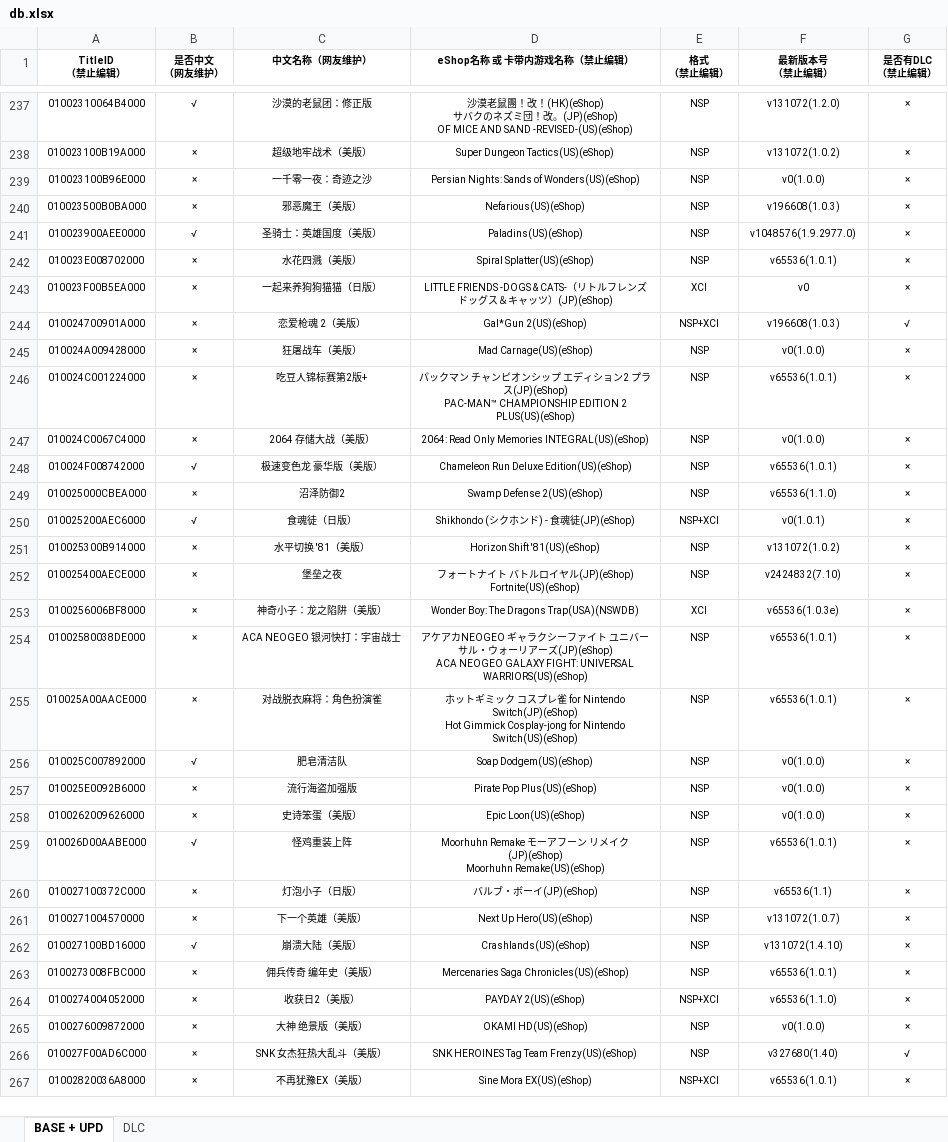
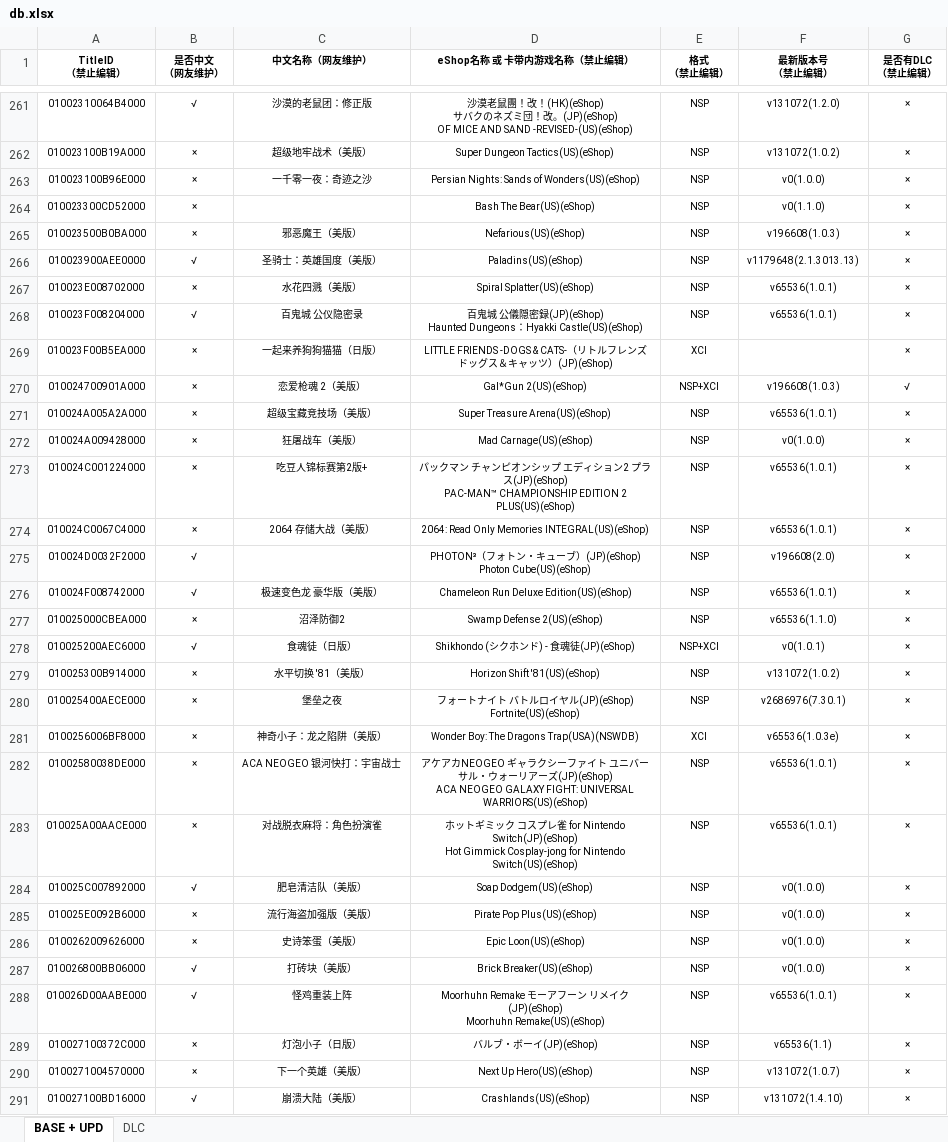
Before and after one commit to newlifes01/NSGameDownloader, an Excel workbook: NSGameDownloader/db.xlsx, sheet BASE + UPD, drawn as a sheet; only a part is shown, gaps mark what is left out; the shorter side is filled out with more unchanged rows; values as stored, in another font and other column widths than the file's, no borders; addresses are those after the commit; ↵ is a line break in a cell; the diff covers the shown part only; the diff names each change by its address in the sheet, - before the commit and + after, or states it on an @@ line.

```diff
--- a/NSGameDownloader/db.xlsx (sheet BASE + UPD)
+++ b/NSGameDownloader/db.xlsx (sheet BASE + UPD)
+row 264: 010023300CD52000 | × |  | Bash The Bear(US)(eShop) | NSP | v0(1.1.0) | ×
-F266 (最新版本号 （禁止编辑）): v1048576(1.9.2977.0)
+F266 (最新版本号 （禁止编辑）): v1179648(2.1.3013.13)
+row 268: 010023F008204000 | √ | 百鬼城 公仪隐密录 | 百鬼城 公儀隠密録(JP)(eShop) ↵ Haunted Dungeons：Hyakki Castle(US)(eShop) | NSP | v65536(1.0.1) | ×
-F269 (最新版本号 （禁止编辑）): v0
+F269 (最新版本号 （禁止编辑）): (empty)
+row 271: 010024A005A2A000 | × | 超级宝藏竞技场（美版） | Super Treasure Arena(US)(eShop) | NSP | v65536(1.0.1) | ×
-F274 (最新版本号 （禁止编辑）): v0(1.0.0)
+F274 (最新版本号 （禁止编辑）): v65536(1.0.1)
+row 275: 010024D0032F2000 | √ |  | PHOTON³（フォトン・キューブ）(JP)(eShop) ↵ Photon Cube(US)(eShop) | NSP | v196608(2.0) | ×
-F280 (最新版本号 （禁止编辑）): v2424832(7.10)
+F280 (最新版本号 （禁止编辑）): v2686976(7.30.1)
-C284 (中文名称（网友维护）): 肥皂清洁队
+C284 (中文名称（网友维护）): 肥皂清洁队（美版）
-C285 (中文名称（网友维护）): 流行海盗加强版
+C285 (中文名称（网友维护）): 流行海盗加强版（美版）
+row 287: 010026800BB06000 | √ | 打砖块（美版） | Brick Breaker(US)(eShop) | NSP | v0(1.0.0) | ×
```
Also changed, not shown: 167 added rows and 261 edited cells elsewhere in this sheet, sheet DLC, charts or pictures, 5 other files.
